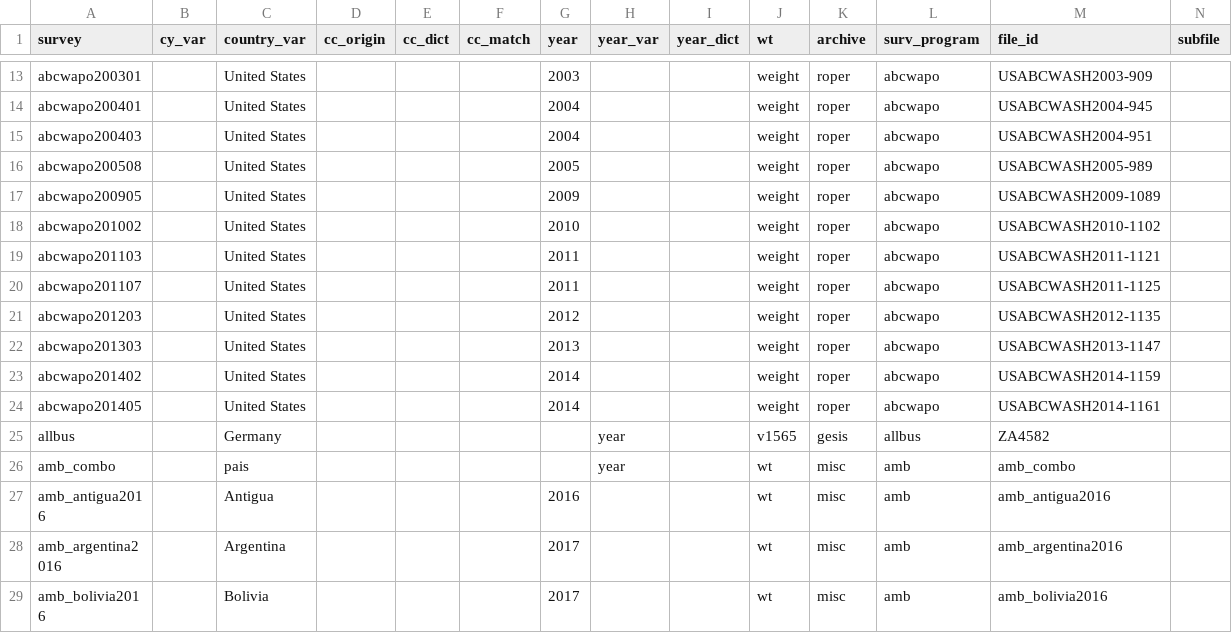
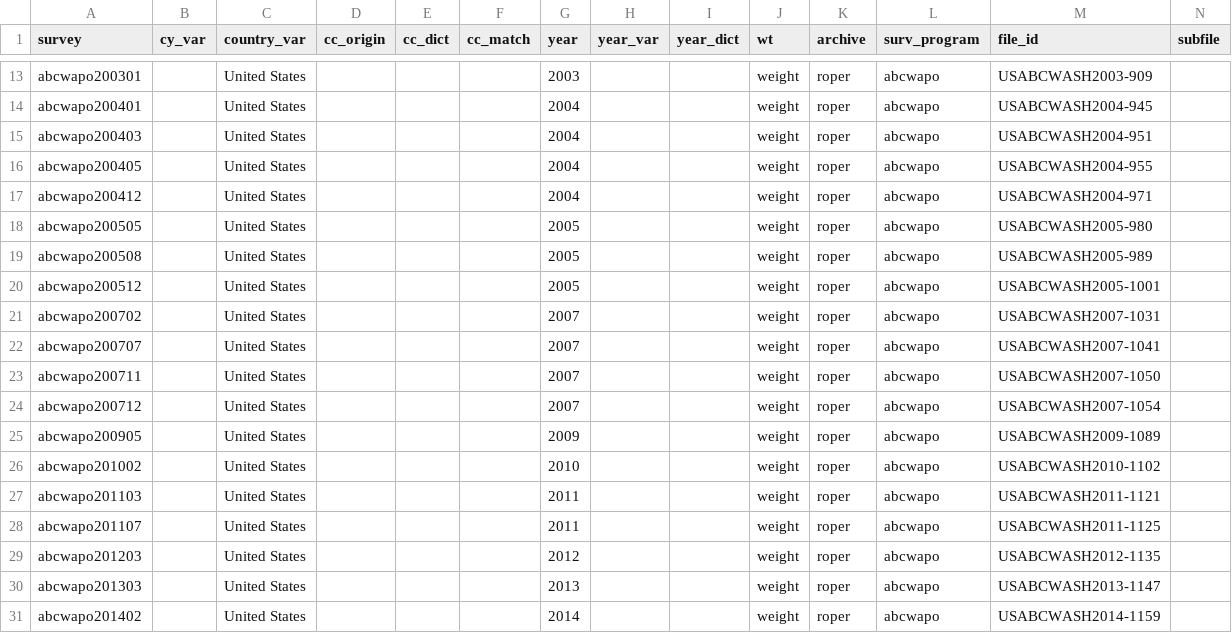
Before and after one commit to fsolt/DCPO, a CSV file: data/surveys_data.csv, drawn as a sheet; only a part is shown, gaps mark what is left out; the shorter side is filled out with more unchanged rows; rows hold the shown columns only; the diff names each change by its address in the sheet, - before the commit and + after, or states it on an @@ line.

Commit message:
add abcwapo 2004-2007

```diff
--- a/data/surveys_data.csv
+++ b/data/surveys_data.csv
+row 16: abcwapo200405 |  | United States |  |  |  | 2004 |  |  | weight | roper | abcwapo | USABCWASH2004-955
+row 17: abcwapo200412 |  | United States |  |  |  | 2004 |  |  | weight | roper | abcwapo | USABCWASH2004-971
+row 18: abcwapo200505 |  | United States |  |  |  | 2005 |  |  | weight | roper | abcwapo | USABCWASH2005-980
+row 20: abcwapo200512 |  | United States |  |  |  | 2005 |  |  | weight | roper | abcwapo | USABCWASH2005-1001
+row 21: abcwapo200702 |  | United States |  |  |  | 2007 |  |  | weight | roper | abcwapo | USABCWASH2007-1031
+row 22: abcwapo200707 |  | United States |  |  |  | 2007 |  |  | weight | roper | abcwapo | USABCWASH2007-1041
+row 23: abcwapo200711 |  | United States |  |  |  | 2007 |  |  | weight | roper | abcwapo | USABCWASH2007-1050
+row 24: abcwapo200712 |  | United States |  |  |  | 2007 |  |  | weight | roper | abcwapo | USABCWASH2007-1054
```
Also changed, not shown: 1 other file.
